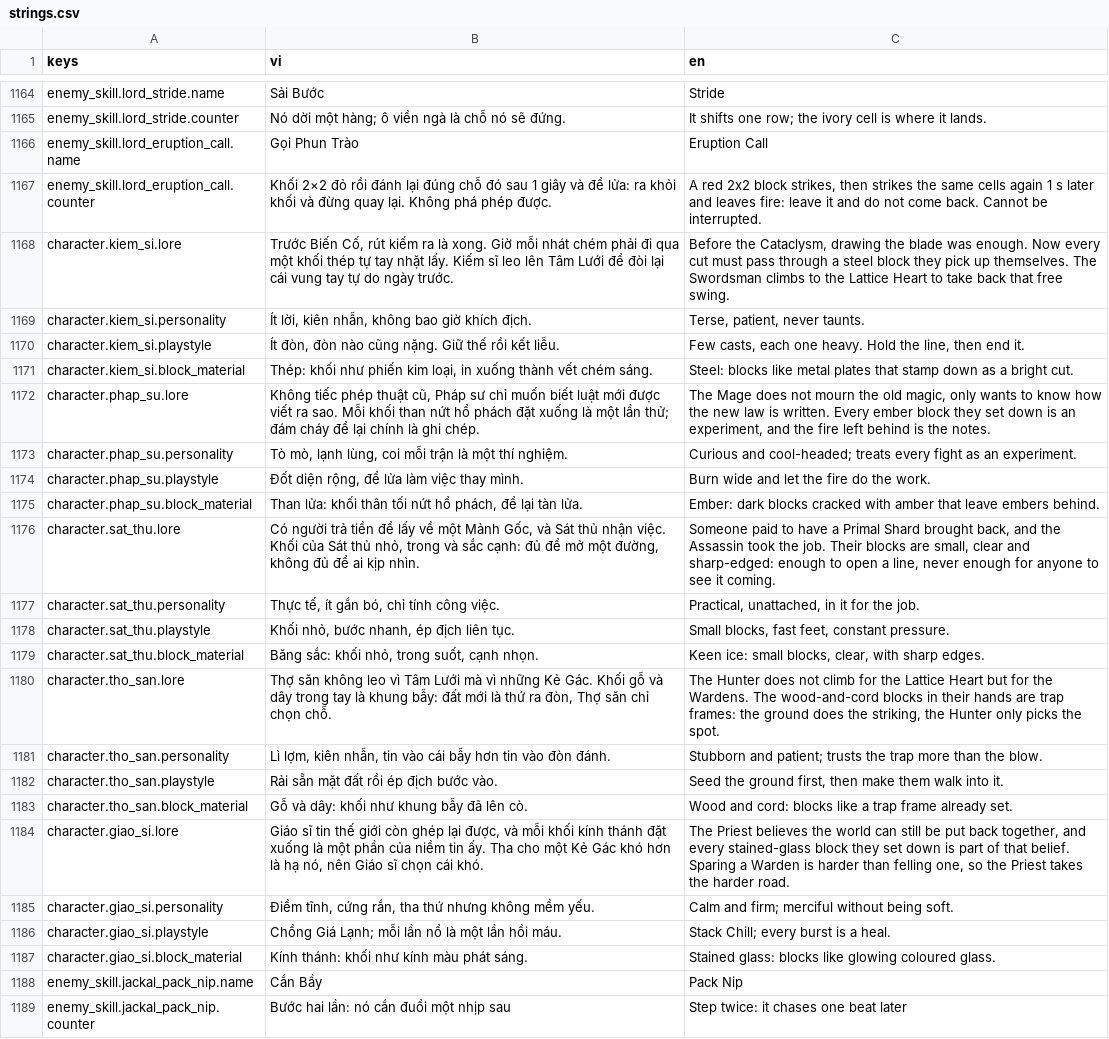
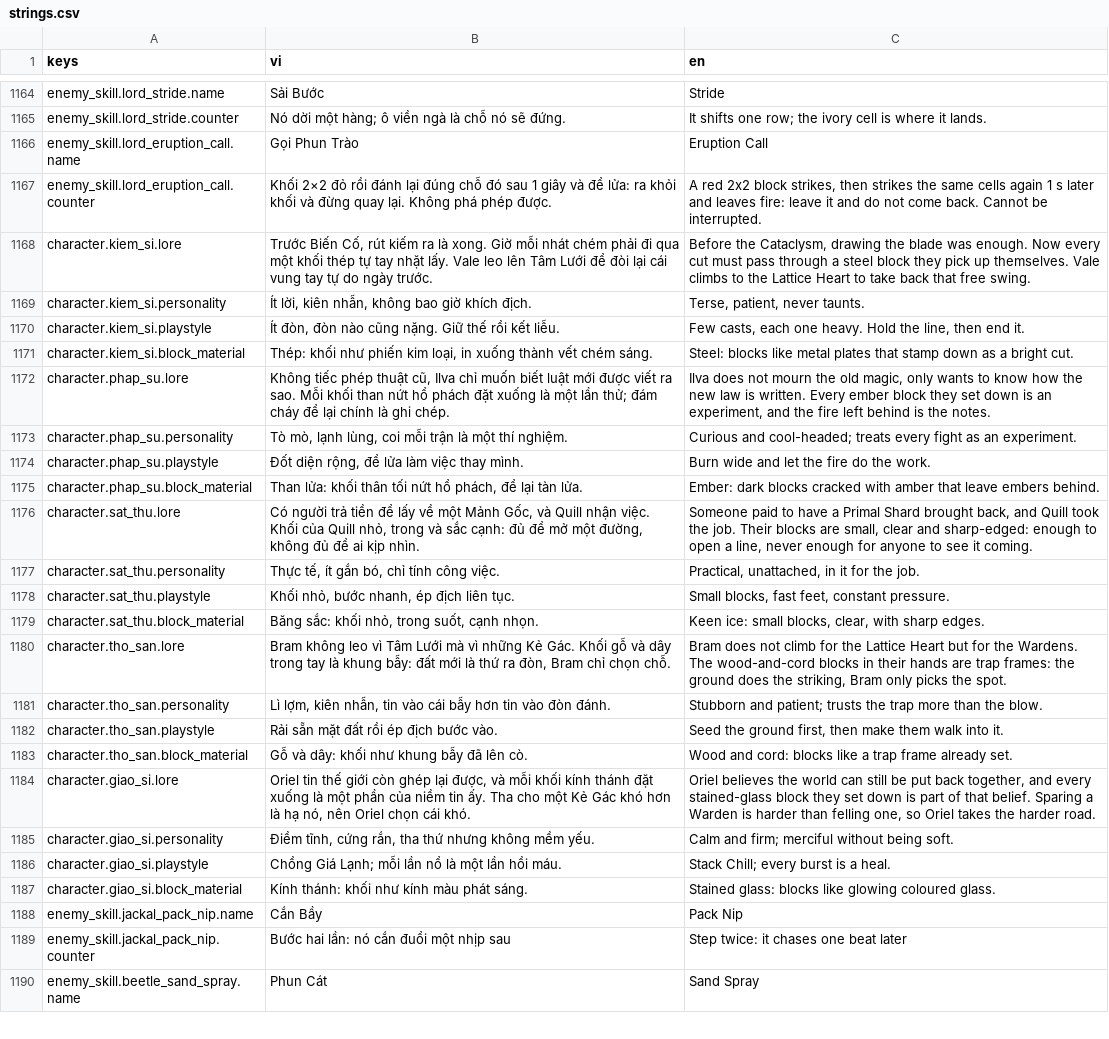
Before and after one commit to datpham02/battle-card, a CSV file: assets/i18n/strings.csv, drawn as a sheet; only a part is shown, gaps mark what is left out; the shorter side is filled out with more unchanged rows.

```diff
--- a/assets/i18n/strings.csv
+++ b/assets/i18n/strings.csv
@@ -1167,3 +1167,3 @@ enemy_skill.lord_eruption_call.name,Gọi Phun Trào,Eruption Call
 enemy_skill.lord_eruption_call.counter,Khối 2×2 đỏ rồi đánh lại đúng chỗ đó sau 1 giây và để lửa: ra khỏi khối và đừng quay lại. Không phá phép được.,"A red 2x2 block strikes, then strikes the same cells again 1 s later and leaves fire: leave it and do not come back. Cannot be interrupted."
-character.kiem_si.lore,"Trước Biến Cố, rút kiếm ra là xong. Giờ mỗi nhát chém phải đi qua một khối thép tự tay nhặt lấy. Kiếm sĩ leo lên Tâm Lưới để đòi lại cái vung tay tự do ngày trước.","Before the Cataclysm, drawing the blade was enough. Now every cut must pass through a steel block they pick up themselves. The Swordsman climbs to the Lattice Heart to take back that free swing."
+character.kiem_si.lore,"Trước Biến Cố, rút kiếm ra là xong. Giờ mỗi nhát chém phải đi qua một khối thép tự tay nhặt lấy. Vale leo lên Tâm Lưới để đòi lại cái vung tay tự do ngày trước.","Before the Cataclysm, drawing the blade was enough. Now every cut must pass through a steel block they pick up themselves. Vale climbs to the Lattice Heart to take back that free swing."
 character.kiem_si.personality,"Ít lời, kiên nhẫn, không bao giờ khích địch.","Terse, patient, never taunts."
@@ -1171,3 +1171,3 @@ character.kiem_si.playstyle,"Ít đòn, đòn nào cũng nặng. Giữ thế r
 character.kiem_si.block_material,"Thép: khối như phiến kim loại, in xuống thành vết chém sáng.",Steel: blocks like metal plates that stamp down as a bright cut.
-character.phap_su.lore,"Không tiếc phép thuật cũ, Pháp sư chỉ muốn biết luật mới được viết ra sao. Mỗi khối than nứt hổ phách đặt xuống là một lần thử; đám cháy để lại chính là ghi chép.","The Mage does not mourn the old magic, only wants to know how the new law is written. Every ember block they set down is an experiment, and the fire left behind is the notes."
+character.phap_su.lore,"Không tiếc phép thuật cũ, Ilva chỉ muốn biết luật mới được viết ra sao. Mỗi khối than nứt hổ phách đặt xuống là một lần thử; đám cháy để lại chính là ghi chép.","Ilva does not mourn the old magic, only wants to know how the new law is written. Every ember block they set down is an experiment, and the fire left behind is the notes."
 character.phap_su.personality,"Tò mò, lạnh lùng, coi mỗi trận là một thí nghiệm.",Curious and cool-headed; treats every fight as an experiment.
@@ -1175,3 +1175,3 @@ character.phap_su.playstyle,"Đốt diện rộng, để lửa làm việc thay
 character.phap_su.block_material,"Than lửa: khối thân tối nứt hổ phách, để lại tàn lửa.",Ember: dark blocks cracked with amber that leave embers behind.
-character.sat_thu.lore,"Có người trả tiền để lấy về một Mảnh Gốc, và Sát thủ nhận việc. Khối của Sát thủ nhỏ, trong và sắc cạnh: đủ để mở một đường, không đủ để ai kịp nhìn.","Someone paid to have a Primal Shard brought back, and the Assassin took the job. Their blocks are small, clear and sharp-edged: enough to open a line, never enough for anyone to see it coming."
+character.sat_thu.lore,"Có người trả tiền để lấy về một Mảnh Gốc, và Quill nhận việc. Khối của Quill nhỏ, trong và sắc cạnh: đủ để mở một đường, không đủ để ai kịp nhìn.","Someone paid to have a Primal Shard brought back, and Quill took the job. Their blocks are small, clear and sharp-edged: enough to open a line, never enough for anyone to see it coming."
 character.sat_thu.personality,"Thực tế, ít gắn bó, chỉ tính công việc.","Practical, unattached, in it for the job."
@@ -1179,3 +1179,3 @@ character.sat_thu.playstyle,"Khối nhỏ, bước nhanh, ép địch liên tụ
 character.sat_thu.block_material,"Băng sắc: khối nhỏ, trong suốt, cạnh nhọn.","Keen ice: small blocks, clear, with sharp edges."
-character.tho_san.lore,"Thợ săn không leo vì Tâm Lưới mà vì những Kẻ Gác. Khối gỗ và dây trong tay là khung bẫy: đất mới là thứ ra đòn, Thợ săn chỉ chọn chỗ.","The Hunter does not climb for the Lattice Heart but for the Wardens. The wood-and-cord blocks in their hands are trap frames: the ground does the striking, the Hunter only picks the spot."
+character.tho_san.lore,"Bram không leo vì Tâm Lưới mà vì những Kẻ Gác. Khối gỗ và dây trong tay là khung bẫy: đất mới là thứ ra đòn, Bram chỉ chọn chỗ.","Bram does not climb for the Lattice Heart but for the Wardens. The wood-and-cord blocks in their hands are trap frames: the ground does the striking, Bram only picks the spot."
 character.tho_san.personality,"Lì lợm, kiên nhẫn, tin vào cái bẫy hơn tin vào đòn đánh.",Stubborn and patient; trusts the trap more than the blow.
@@ -1183,3 +1183,3 @@ character.tho_san.playstyle,Rải sẵn mặt đất rồi ép địch bước v
 character.tho_san.block_material,Gỗ và dây: khối như khung bẫy đã lên cò.,Wood and cord: blocks like a trap frame already set.
-character.giao_si.lore,"Giáo sĩ tin thế giới còn ghép lại được, và mỗi khối kính thánh đặt xuống là một phần của niềm tin ấy. Tha cho một Kẻ Gác khó hơn là hạ nó, nên Giáo sĩ chọn cái khó.","The Priest believes the world can still be put back together, and every stained-glass block they set down is part of that belief. Sparing a Warden is harder than felling one, so the Priest takes the harder road."
+character.giao_si.lore,"Oriel tin thế giới còn ghép lại được, và mỗi khối kính thánh đặt xuống là một phần của niềm tin ấy. Tha cho một Kẻ Gác khó hơn là hạ nó, nên Oriel chọn cái khó.","Oriel believes the world can still be put back together, and every stained-glass block they set down is part of that belief. Sparing a Warden is harder than felling one, so Oriel takes the harder road."
 character.giao_si.personality,"Điềm tĩnh, cứng rắn, tha thứ nhưng không mềm yếu.",Calm and firm; merciful without being soft.
```
Also changed, not shown: 3 other files.
